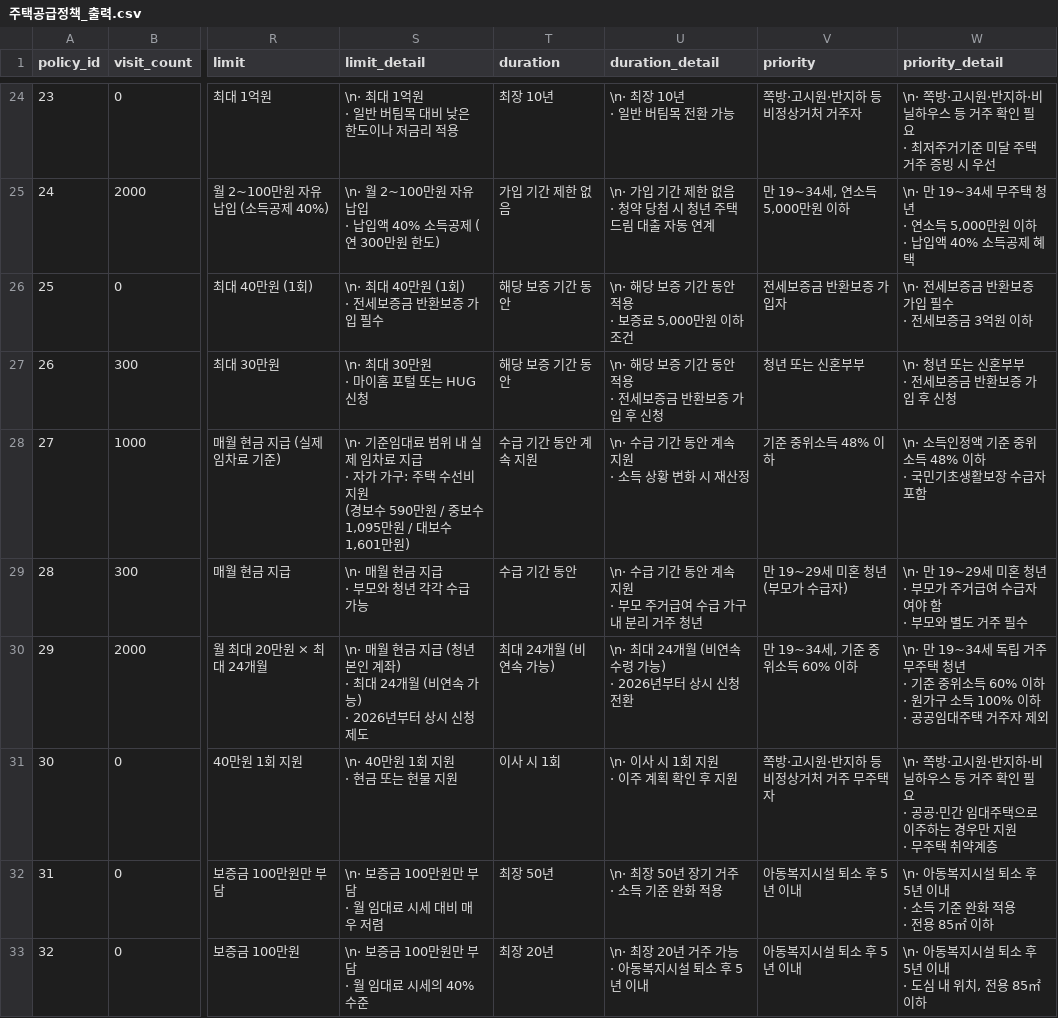
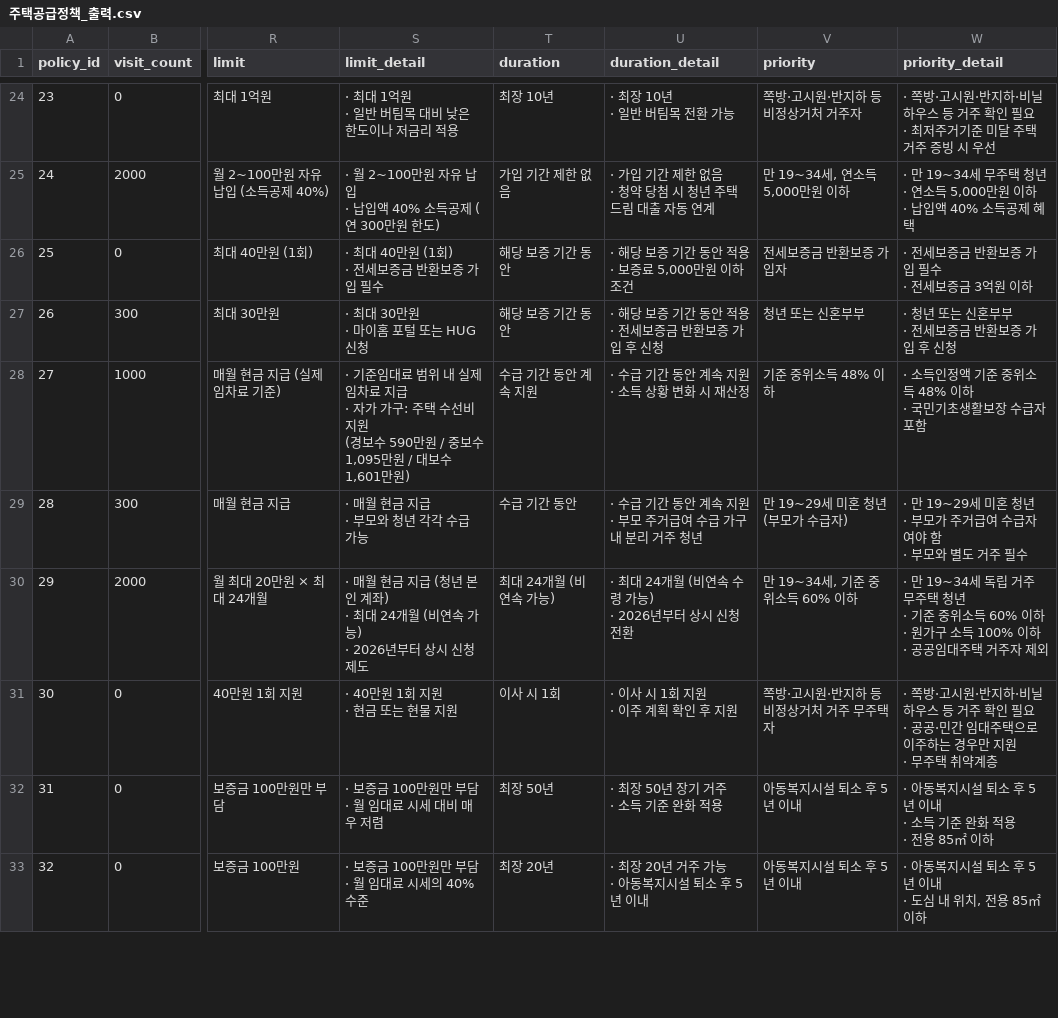
Before and after one commit to blacktae03/housing-policy-recommendation, a CSV file: backend/주택공급정책_출력.csv, drawn as a sheet; only a part is shown, gaps mark what is left out; ↵ is a line break in a cell; the diff covers the shown part only; the diff names each change by its address in the sheet, - before the commit and + after, or states it on an @@ line.

```diff
--- a/backend/주택공급정책_출력.csv
+++ b/backend/주택공급정책_출력.csv
-S24 (limit_detail): \n· 최대 1억원 ↵ · 일반 버팀목 대비 낮은 한도이나 저금리 적용
+S24 (limit_detail): · 최대 1억원 ↵ · 일반 버팀목 대비 낮은 한도이나 저금리 적용
-U24 (duration_detail): \n· 최장 10년 ↵ · 일반 버팀목 전환 가능
+U24 (duration_detail): · 최장 10년 ↵ · 일반 버팀목 전환 가능
-W24 (priority_detail): \n· 쪽방·고…
+W24 (priority_detail): · 쪽방·고…
-S25 (limit_detail): \n· 월 2~100만…
+S25 (limit_detail): · 월 2~100만…
-U25 (duration_detail): \n· 가입 기간 제한 없음 ↵ · 청약 당첨 시 청년 주택드림 대출 자동 연계
+U25 (duration_detail): · 가입 기간 제한 없음 ↵ · 청약 당첨 시 청년 주택드림 대출 자동 연계
-W25 (priority_detail): \n· 만 19~34세…
+W25 (priority_detail): · 만 19~34세…
-S26 (limit_detail): \n· 최대 40만원 (1회) ↵ · 전세보증금 반환보증 가입 필수
+S26 (limit_detail): · 최대 40만원 (1회) ↵ · 전세보증금 반환보증 가입 필수
-U26 (duration_detail): \n· 해당 보증 기간 동안 적용 ↵ · 보증료 5,000만원 이하 조건
+U26 (duration_detail): · 해당 보증 기간 동안 적용 ↵ · 보증료 5,000만원 이하 조건
-W26 (priority_detail): \n· 전세보증금 반환보증 가입 필수 ↵ · 전세보증금 3억원 이하
+W26 (priority_detail): · 전세보증금 반환보증 가입 필수 ↵ · 전세보증금 3억원 이하
-S27 (limit_detail): \n· 최대 30만원 ↵ · 마이홈 포털 또는 HUG 신청
+S27 (limit_detail): · 최대 30만원 ↵ · 마이홈 포털 또는 HUG 신청
-U27 (duration_detail): \n· 해당 보증 기간 동안 적용 ↵ · 전세보증금 반환보증 가입 후 신청
+U27 (duration_detail): · 해당 보증 기간 동안 적용 ↵ · 전세보증금 반환보증 가입 후 신청
-W27 (priority_detail): \n· 청년 또는 신혼부부 ↵ · 전세보증금 반환보증 가입 후 신청
+W27 (priority_detail): · 청년 또는 신혼부부 ↵ · 전세보증금 반환보증 가입 후 신청
-S28 (limit_detail): \n· 기준임대…
+S28 (limit_detail): · 기준임대…
-U28 (duration_detail): \n· 수급 기간 동안 계속 지원 ↵ · 소득 상황 변화 시 재산정
+U28 (duration_detail): · 수급 기간 동안 계속 지원 ↵ · 소득 상황 변화 시 재산정
-W28 (priority_detail): \n· 소득인정액 기준 중위소득 48% 이하 ↵ · 국민기초생활보장 수급자 포함
+W28 (priority_detail): · 소득인정액 기준 중위소득 48% 이하 ↵ · 국민기초생활보장 수급자 포함
-S29 (limit_detail): \n· 매월 현금 지급 ↵ · 부모와 청년 각각 수급 가능
+S29 (limit_detail): · 매월 현금 지급 ↵ · 부모와 청년 각각 수급 가능
-U29 (duration_detail): \n· 수급 기간 동안 계속 지원 ↵ · 부모 주거급여 수급 가구 내 분리 거주 청년
+U29 (duration_detail): · 수급 기간 동안 계속 지원 ↵ · 부모 주거급여 수급 가구 내 분리 거주 청년
-W29 (priority_detail): \n· 만 19~29세…
+W29 (priority_detail): · 만 19~29세…
-S30 (limit_detail): \n· 매월 현…
+S30 (limit_detail): · 매월 현…
-U30 (duration_detail): \n· 최대 24개월 (비연속 수령 가능) ↵ · 2026년부터 상시 신청 전환
+U30 (duration_detail): · 최대 24개월 (비연속 수령 가능) ↵ · 2026년부터 상시 신청 전환
-W30 (priority_detail): \n· 만 19~34세…
+W30 (priority_detail): · 만 19~34세…
-S31 (limit_detail): \n· 40만원 1회 지원 ↵ · 현금 또는 현물 지원
+S31 (limit_detail): · 40만원 1회 지원 ↵ · 현금 또는 현물 지원
-U31 (duration_detail): \n· 이사 시 1회 지원 ↵ · 이주 계획 확인 후 지원
+U31 (duration_detail): · 이사 시 1회 지원 ↵ · 이주 계획 확인 후 지원
-W31 (priority_detail): \n· 쪽방·고…
+W31 (priority_detail): · 쪽방·고…
-S32 (limit_detail): \n· 보증금 100만원만 부담 ↵ · 월 임대료 시세 대비 매우 저렴
+S32 (limit_detail): · 보증금 100만원만 부담 ↵ · 월 임대료 시세 대비 매우 저렴
-U32 (duration_detail): \n· 최장 50년 장기 거주 ↵ · 소득 기준 완화 적용
+U32 (duration_detail): · 최장 50년 장기 거주 ↵ · 소득 기준 완화 적용
-W32 (priority_detail): \n· 아동복지…
+W32 (priority_detail): · 아동복지…
-S33 (limit_detail): \n· 보증금 100만원만 부담 ↵ · 월 임대료 시세의 40% 수준
+S33 (limit_detail): · 보증금 100만원만 부담 ↵ · 월 임대료 시세의 40% 수준
-U33 (duration_detail): \n· 최장 20년 거주 가능 ↵ · 아동복지시설 퇴소 후 5년 이내
+U33 (duration_detail): · 최장 20년 거주 가능 ↵ · 아동복지시설 퇴소 후 5년 이내
-W33 (priority_detail): \n· 아동복지시설 퇴소 후 5년 이내 ↵ · 도심 내 위치, 전용 85㎡ 이하
+W33 (priority_detail): · 아동복지시설 퇴소 후 5년 이내 ↵ · 도심 내 위치, 전용 85㎡ 이하
```
Also changed, not shown: 72 edited cells elsewhere in this file, 1 other file.
